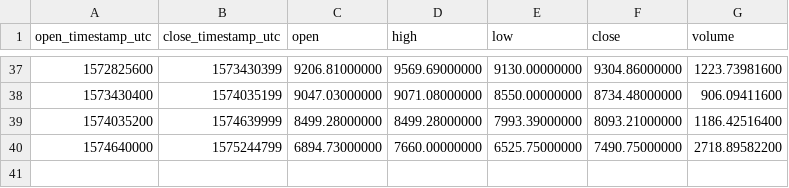
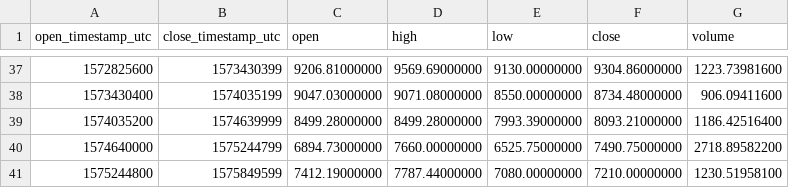
Before and after one commit to cryptobigbro/binance-BTCTUSD, a CSV file: binance-BTCTUSD-1w.csv, drawn as a sheet; only a part is shown, gaps mark what is left out; the diff names each change by its address in the sheet, - before the commit and + after, or states it on an @@ line.

```diff
--- a/binance-BTCTUSD-1w.csv
+++ b/binance-BTCTUSD-1w.csv
+row 41: 1575244800 | 1575849599 | 7412.19000000 | 7787.44000000 | 7080.00000000 | 7210.00000000 | 1230.51958100
```
Also changed, not shown: binance-BTCTUSD-1d.csv, binance-BTCTUSD-1h.csv.
